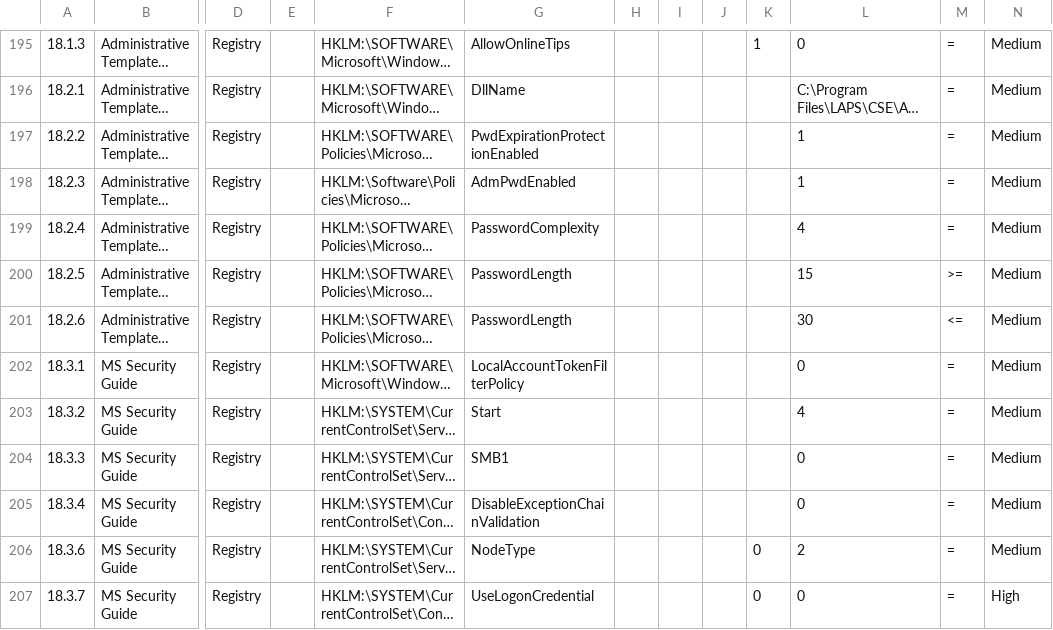
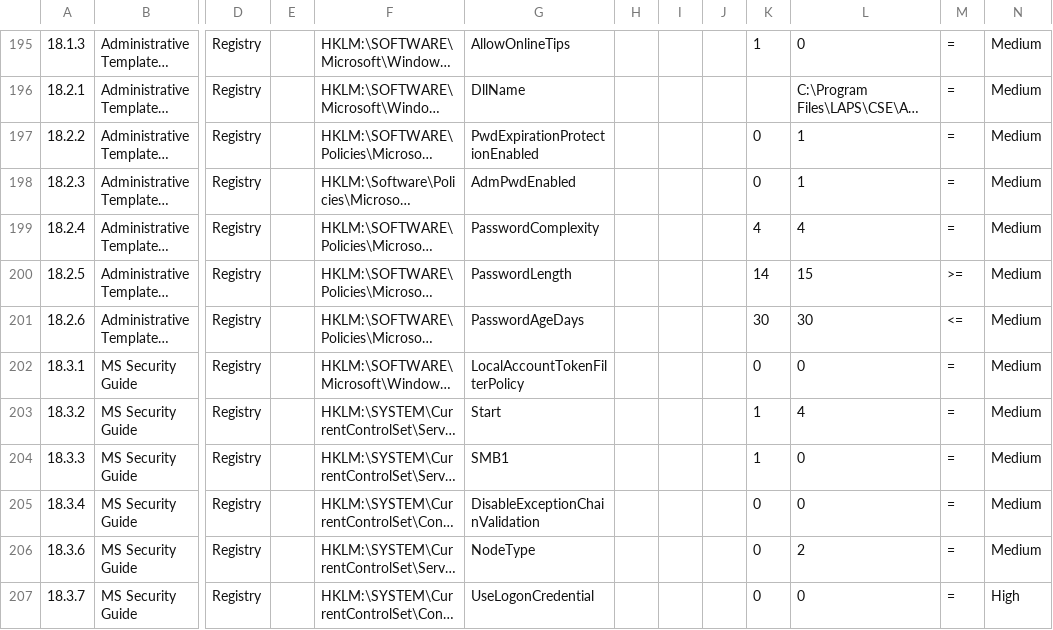
Before and after one commit to 0x6d69636b/windows_hardening, a CSV file: lists/finding_list_cis_microsoft_windows_server_2016_1607_1.2.0_machine.csv, drawn as a sheet; only a part is shown, gaps mark what is left out; long unchanged cells end in …; the diff covers the shown part only; the diff names each change by its address in the sheet, - before the commit and + after, or states it on an @@ line.

```diff
--- a/lists/finding_list_cis_microsoft_windows_server_2016_1607_1.2.0_machine.csv
+++ b/lists/finding_list_cis_microsoft_windows_server_2016_1607_1.2.0_machine.csv
-K197:K198: (empty)
+K197:K198: 0
-K199: (empty)
+K199: 4
-K200: (empty)
+K200: 14
-G201: PasswordLength
+G201: PasswordAgeDays
-K201: (empty)
+K201: 30
-K202: (empty)
+K202: 0
-K203:K204: (empty)
+K203:K204: 1
-K205: (empty)
+K205: 0
```
Also changed, not shown: 41 edited cells elsewhere in this file, lists/finding_list_cis_microsoft_windows_10_enterprise_1809_machine.csv, lists/finding_list_cis_microsoft_windows_server_2016_1607_1.3.0_machine.csv, 31 other files.
